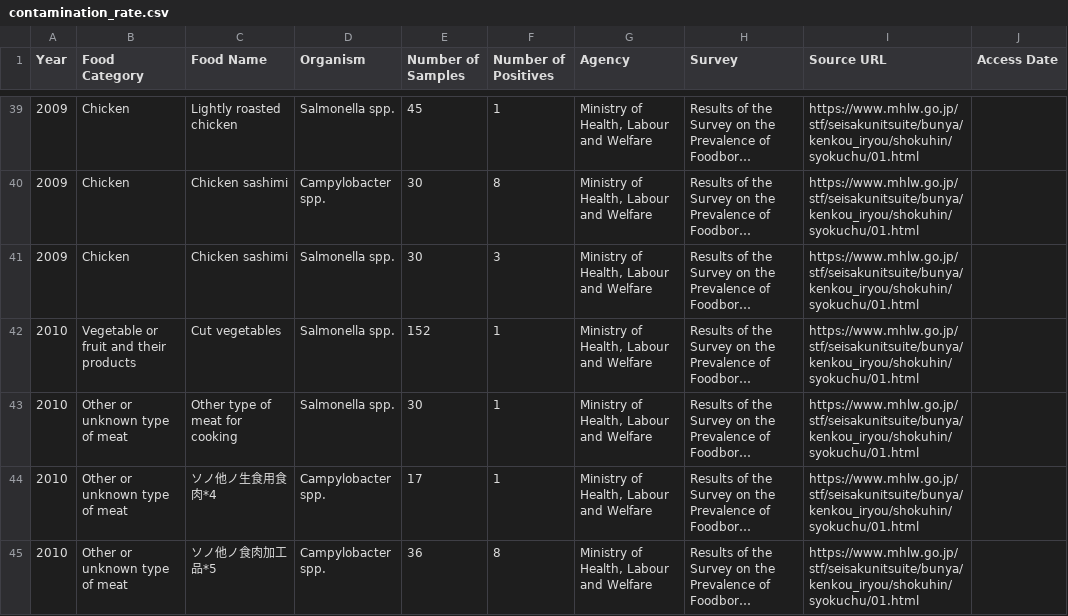
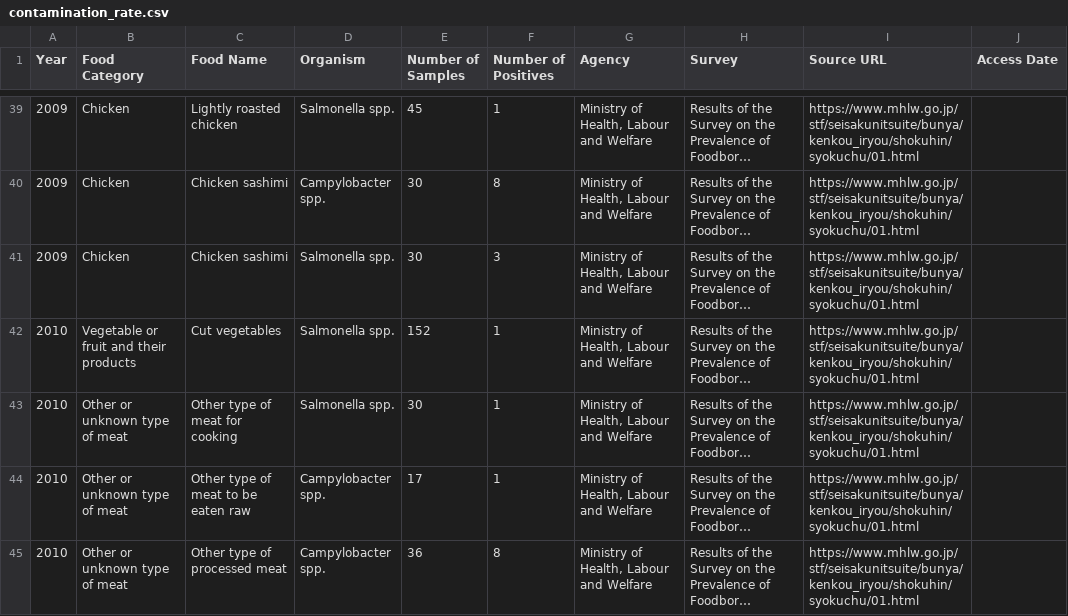
Before and after one commit to kento-koyama/food_micro_data_risk, a CSV file: database/contamination_rate.csv, drawn as a sheet; only a part is shown, gaps mark what is left out; long unchanged cells end in …; the diff covers the shown part only; the diff names each change by its address in the sheet, - before the commit and + after, or states it on an @@ line.

```diff
--- a/database/contamination_rate.csv
+++ b/database/contamination_rate.csv
-C44 (Food Name): ソノ他ノ生食用食肉*4
+C44 (Food Name): Other type of meat to be eaten raw
-C45 (Food Name): ソノ他ノ食肉加工品*5
+C45 (Food Name): Other type of processed meat
```
Also changed, not shown: 32 edited cells elsewhere in this file.
